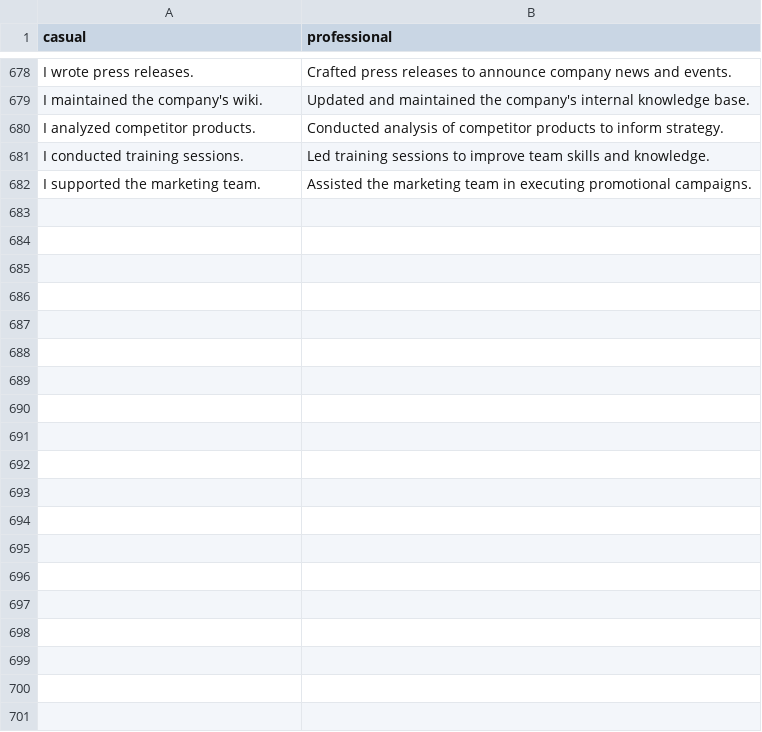
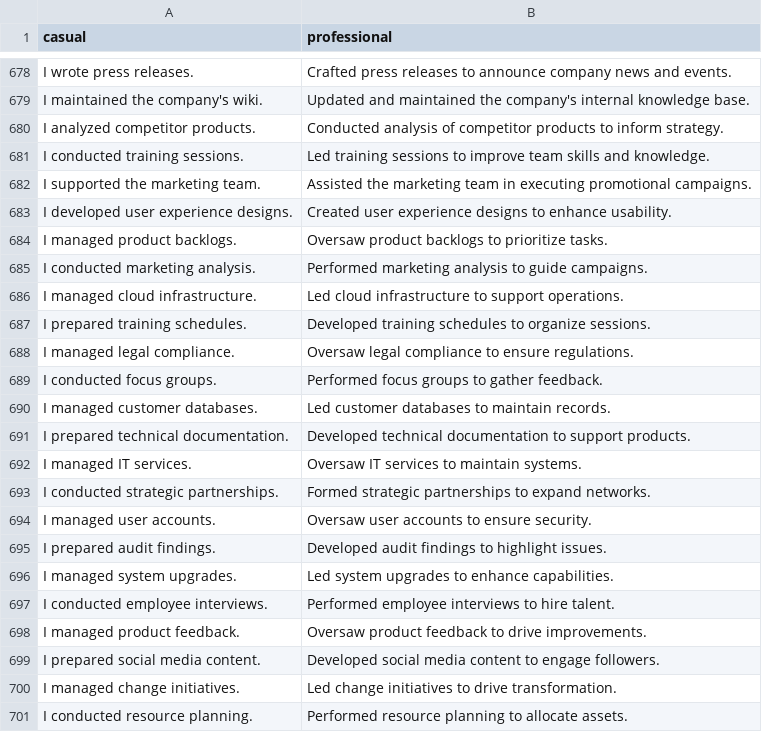
Before and after one commit to DuckingtonThe3rd/AutoResume, a CSV file: ai_model/resume_sentences.csv, drawn as a sheet; only a part is shown, gaps mark what is left out; the diff covers the shown part only; the diff names each change by its address in the sheet, - before the commit and + after, or states it on an @@ line.

Commit message:
Update resume_sentences.csv

```diff
--- a/ai_model/resume_sentences.csv
+++ b/ai_model/resume_sentences.csv
+row 683: I developed user experience designs. | Created user experience designs to enhance usability.
+row 684: I managed product backlogs. | Oversaw product backlogs to prioritize tasks.
+row 685: I conducted marketing analysis. | Performed marketing analysis to guide campaigns.
+row 686: I managed cloud infrastructure. | Led cloud infrastructure to support operations.
+row 687: I prepared training schedules. | Developed training schedules to organize sessions.
+row 688: I managed legal compliance. | Oversaw legal compliance to ensure regulations.
+row 689: I conducted focus groups. | Performed focus groups to gather feedback.
+row 690: I managed customer databases. | Led customer databases to maintain records.
+row 691: I prepared technical documentation. | Developed technical documentation to support products.
+row 692: I managed IT services. | Oversaw IT services to maintain systems.
+row 693: I conducted strategic partnerships. | Formed strategic partnerships to expand networks.
+row 694: I managed user accounts. | Oversaw user accounts to ensure security.
+row 695: I prepared audit findings. | Developed audit findings to highlight issues.
+row 696: I managed system upgrades. | Led system upgrades to enhance capabilities.
+row 697: I conducted employee interviews. | Performed employee interviews to hire talent.
+row 698: I managed product feedback. | Oversaw product feedback to drive improvements.
+row 699: I prepared social media content. | Developed social media content to engage followers.
+row 700: I managed change initiatives. | Led change initiatives to drive transformation.
+row 701: I conducted resource planning. | Performed resource planning to allocate assets.
```
Also changed, not shown: 42 added rows elsewhere in this file.
